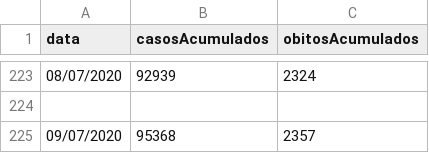
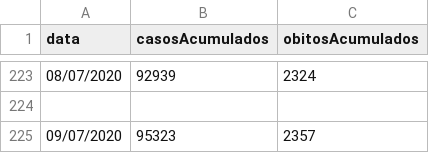
Before and after one commit to lucaseosilva/covid19-ma, a CSV file: SESMA_casos_agregados.csv, drawn as a sheet; only a part is shown, gaps mark what is left out.

Commit message:
Update SESMA_casos_agregados.csv

```diff
--- a/SESMA_casos_agregados.csv
+++ b/SESMA_casos_agregados.csv
@@ -224,2 +224,2 @@ data,casosAcumulados,obitosAcumulados
 
-09/07/2020,95368,2357
+09/07/2020,95323,2357
```
